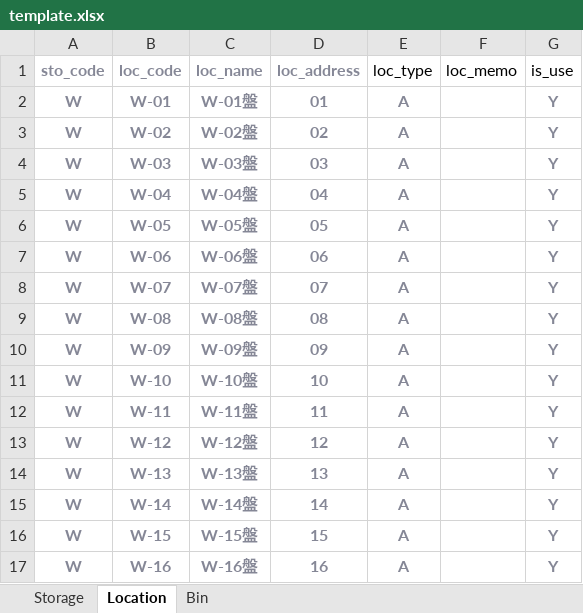
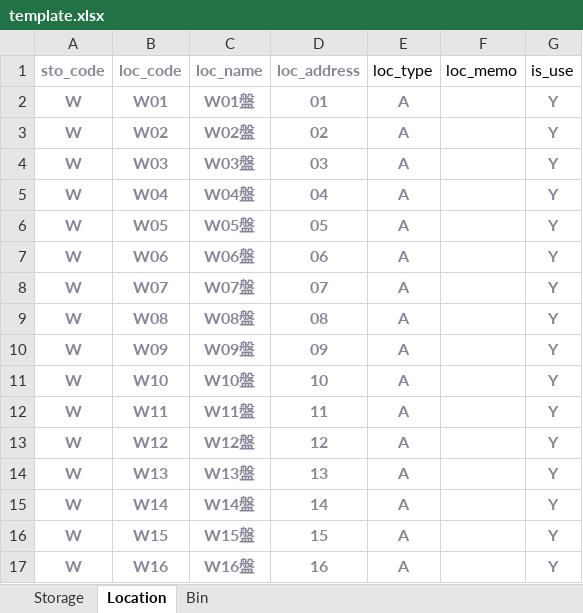
Before and after one commit to boxchang/wms, an Excel workbook: src/WMS/static/templates/stock/template.xlsx, sheet Location, drawn as a sheet; only a part is shown; values as stored, in another font and other column widths than the file's, no borders; the diff covers the shown part only; the diff names each change by its address in the sheet, - before the commit and + after, or states it on an @@ line.

```diff
--- a/src/WMS/static/templates/stock/template.xlsx (sheet Location)
+++ b/src/WMS/static/templates/stock/template.xlsx (sheet Location)
-B2 (loc_code): W-01
+B2 (loc_code): W01
-C2 (loc_name): W-01盤
+C2 (loc_name): W01盤
-B3 (loc_code): W-02
+B3 (loc_code): W02
-C3 (loc_name): W-02盤
+C3 (loc_name): W02盤
-B4 (loc_code): W-03
+B4 (loc_code): W03
-C4 (loc_name): W-03盤
+C4 (loc_name): W03盤
-B5 (loc_code): W-04
+B5 (loc_code): W04
-C5 (loc_name): W-04盤
+C5 (loc_name): W04盤
-B6 (loc_code): W-05
+B6 (loc_code): W05
-C6 (loc_name): W-05盤
+C6 (loc_name): W05盤
-B7 (loc_code): W-06
+B7 (loc_code): W06
-C7 (loc_name): W-06盤
+C7 (loc_name): W06盤
-B8 (loc_code): W-07
+B8 (loc_code): W07
-C8 (loc_name): W-07盤
+C8 (loc_name): W07盤
-B9 (loc_code): W-08
+B9 (loc_code): W08
-C9 (loc_name): W-08盤
+C9 (loc_name): W08盤
-B10 (loc_code): W-09
+B10 (loc_code): W09
-C10 (loc_name): W-09盤
+C10 (loc_name): W09盤
-B11 (loc_code): W-10
+B11 (loc_code): W10
-C11 (loc_name): W-10盤
+C11 (loc_name): W10盤
-B12 (loc_code): W-11
+B12 (loc_code): W11
-C12 (loc_name): W-11盤
+C12 (loc_name): W11盤
-B13 (loc_code): W-12
+B13 (loc_code): W12
-C13 (loc_name): W-12盤
+C13 (loc_name): W12盤
-B14 (loc_code): W-13
+B14 (loc_code): W13
-C14 (loc_name): W-13盤
+C14 (loc_name): W13盤
-B15 (loc_code): W-14
+B15 (loc_code): W14
-C15 (loc_name): W-14盤
+C15 (loc_name): W14盤
-B16 (loc_code): W-15
+B16 (loc_code): W15
-C16 (loc_name): W-15盤
+C16 (loc_name): W15盤
-B17 (loc_code): W-16
+B17 (loc_code): W16
-C17 (loc_name): W-16盤
+C17 (loc_name): W16盤
```
Also changed, not shown: 292 edited cells elsewhere in this sheet, sheet Bin, 19 other files.
